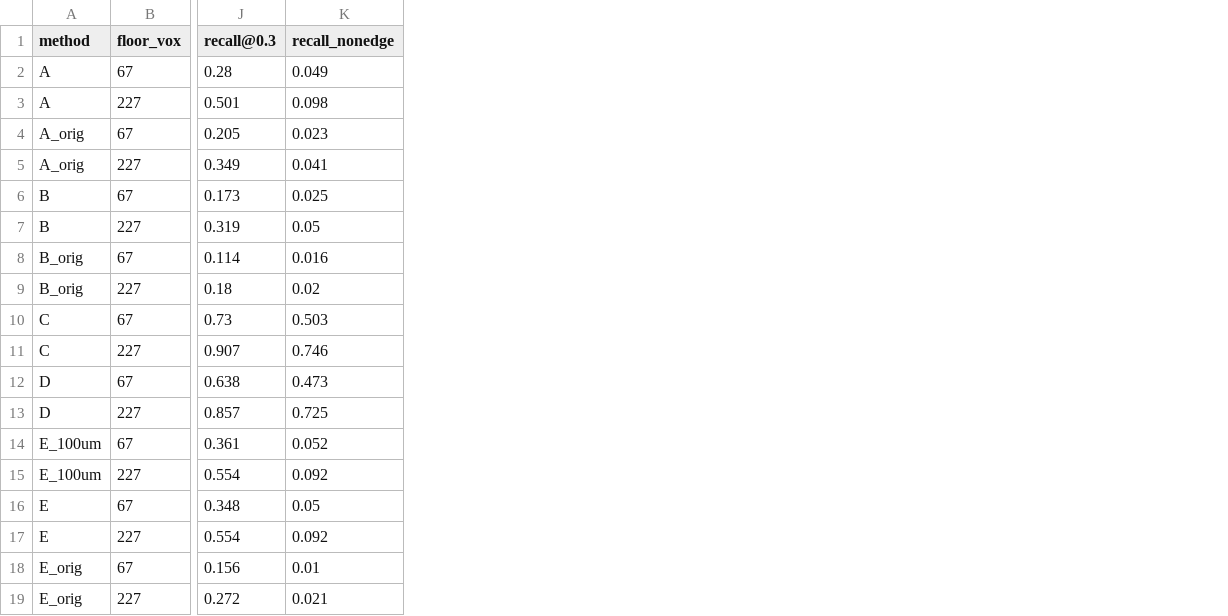
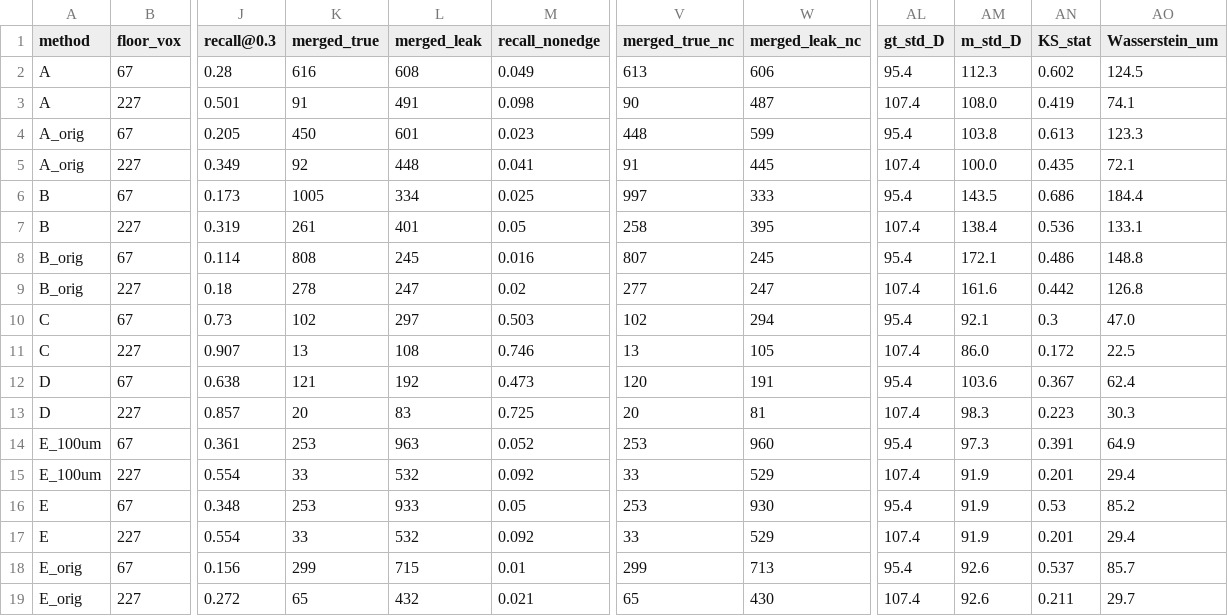
Before and after one commit to Atiquzzaman-Bhuiyan/RF_CT_Pipeline, a CSV file: gt400_validation/results/standard/summary.csv, drawn as a sheet; only a part is shown, gaps mark what is left out; the diff names each change by its address in the sheet, - before the commit and + after, or states it on an @@ line.

Commit message:
Update scorer (KS/Wasserstein size metrics) and re-run results

```diff
--- a/gt400_validation/results/standard/summary.csv
+++ b/gt400_validation/results/standard/summary.csv
+column K (merged_true), rows 2-19: 616 | 91 | 450 | 92 | 1005 | 261 | 808 | 278 | 102 | 13 | 121 | 20 | 253 | 33 | 253 | 33 | 299 | 65
+column L (merged_leak), rows 2-19: 608 | 491 | 601 | 448 | 334 | 401 | 245 | 247 | 297 | 108 | 192 | 83 | 963 | 532 | 933 | 532 | 715 | 432
+column V (merged_true_nc), rows 2-19: 613 | 90 | 448 | 91 | 997 | 258 | 807 | 277 | 102 | 13 | 120 | 20 | 253 | 33 | 253 | 33 | 299 | 65
+column W (merged_leak_nc), rows 2-19: 606 | 487 | 599 | 445 | 333 | 395 | 245 | 247 | 294 | 105 | 191 | 81 | 960 | 529 | 930 | 529 | 713 | 430
+column AL (gt_std_D), rows 2-19: 95.4 | 107.4 | 95.4 | 107.4 | 95.4 | 107.4 | 95.4 | 107.4 | 95.4 | 107.4 | 95.4 | 107.4 | 95.4 | 107.4 | 95.4 | 107.4 | 95.4 | 107.4
+column AM (m_std_D), rows 2-19: 112.3 | 108.0 | 103.8 | 100.0 | 143.5 | 138.4 | 172.1 | 161.6 | 92.1 | 86.0 | 103.6 | 98.3 | 97.3 | 91.9 | 91.9 | 91.9 | 92.6 | 92.6
+column AN (KS_stat), rows 2-19: 0.602 | 0.419 | 0.613 | 0.435 | 0.686 | 0.536 | 0.486 | 0.442 | 0.3 | 0.172 | 0.367 | 0.223 | 0.391 | 0.201 | 0.53 | 0.201 | 0.537 | 0.211
+column AO (Wasserstein_um), rows 2-19: 124.5 | 74.1 | 123.3 | 72.1 | 184.4 | 133.1 | 148.8 | 126.8 | 47.0 | 22.5 | 62.4 | 30.3 | 64.9 | 29.4 | 85.2 | 29.4 | 85.7 | 29.7
```
Also changed, not shown: gt400_validation/results/roi/summary.csv, gt400_validation/results/roi_oracle/summary.csv, 3 other files.
